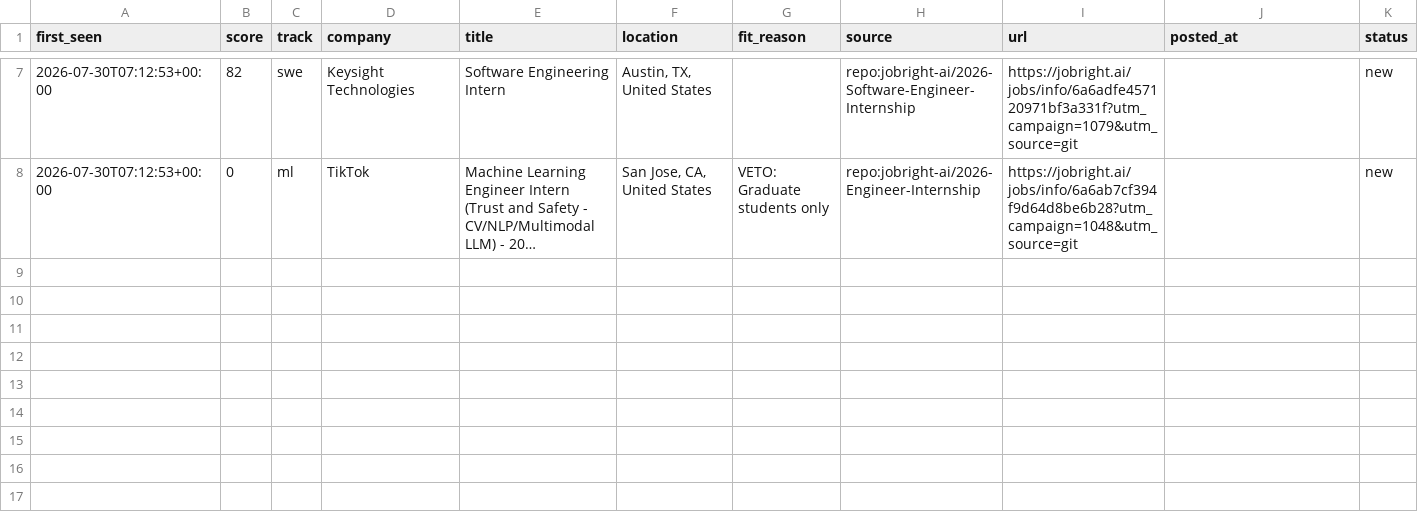
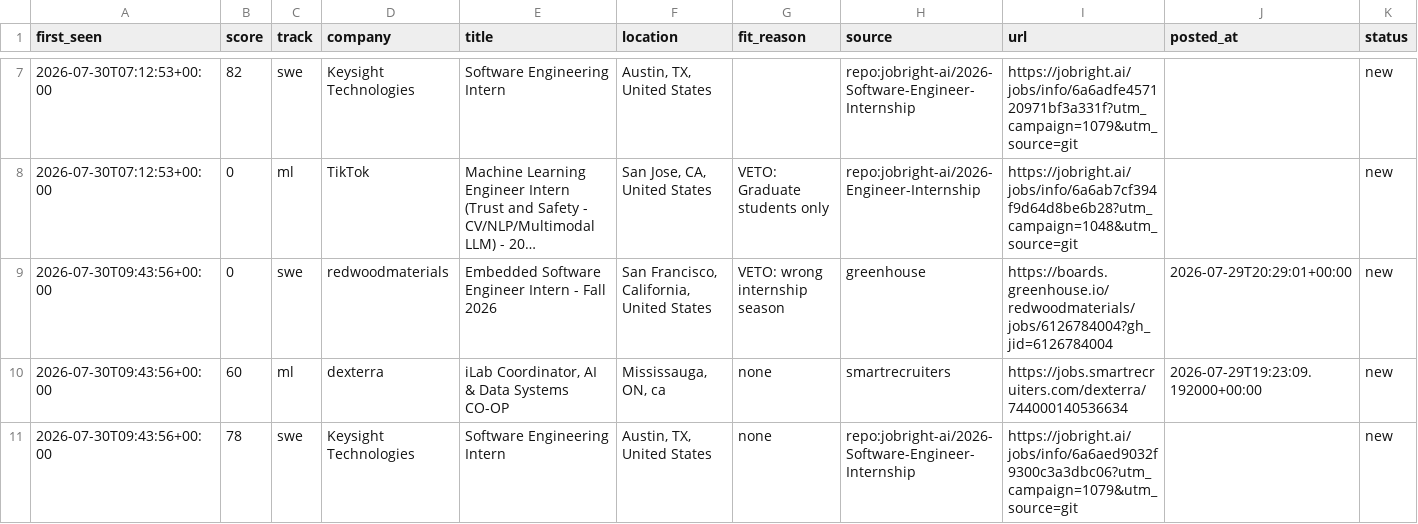
Before and after one commit to ShuklaA11/Sentinel, a CSV file: data/pending.csv, drawn as a sheet; only a part is shown, gaps mark what is left out; long unchanged cells end in …; rows hold the shown columns only; the diff names each change by its address in the sheet, - before the commit and + after, or states it on an @@ line.

```diff
--- a/data/pending.csv
+++ b/data/pending.csv
+row 9: 2026-07-30T09:43:56+00:00 | 0 | swe | redwoodmaterials | Embedded Software Engineer Intern - Fall 2026 | San Francisco, California, United States | VETO: wrong internship season | greenhouse | https://boards.greenhouse.io/redwoodmaterials/jobs/6126784004?gh_jid=6126784004 | 2026-07-29T20:29:01+00:00 | new
+row 10: 2026-07-30T09:43:56+00:00 | 60 | ml | dexterra | iLab Coordinator, AI & Data Systems CO-OP | Mississauga, ON, ca | none | smartrecruiters | https://jobs.smartrecruiters.com/dexterra/744000140536634 | 2026-07-29T19:23:09.192000+00:00 | new
+row 11: 2026-07-30T09:43:56+00:00 | 78 | swe | Keysight Technologies | Software Engineering Intern | Austin, TX, United States | none | repo:jobright-ai/2026-Software-Engineer-Internship | https://jobright.ai/jobs/info/6a6aed9032f9300c3a3dbc06?utm_campaign=1079&utm_source=git |  | new
```
Also changed, not shown: 2 other files.
